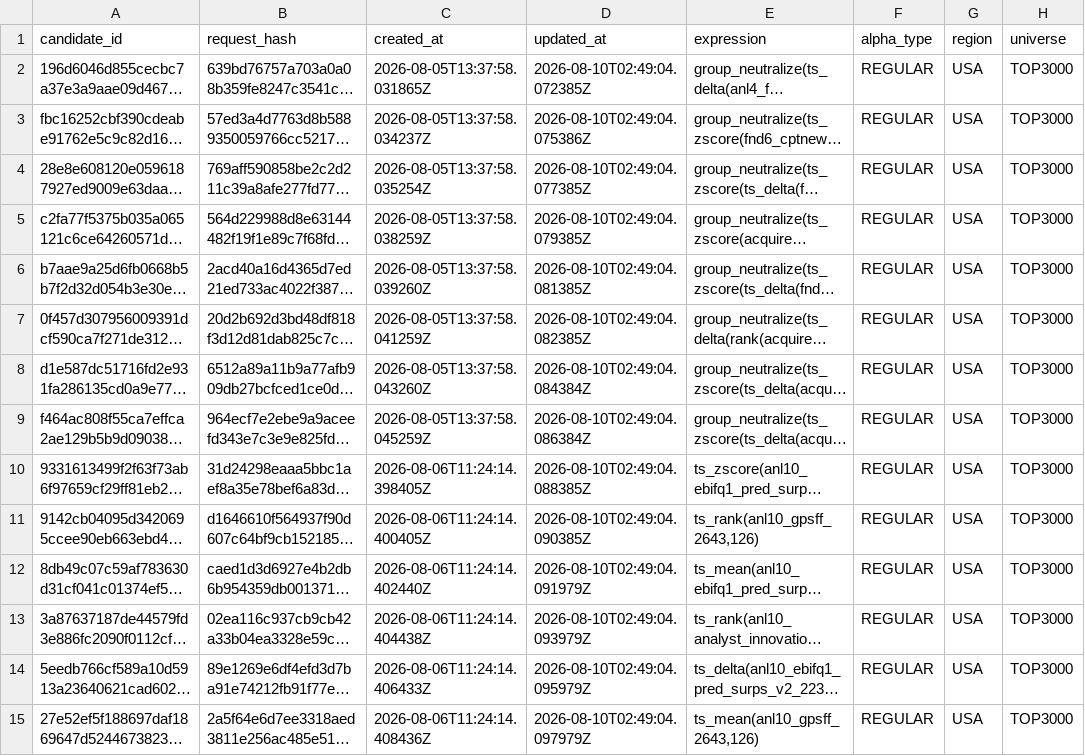
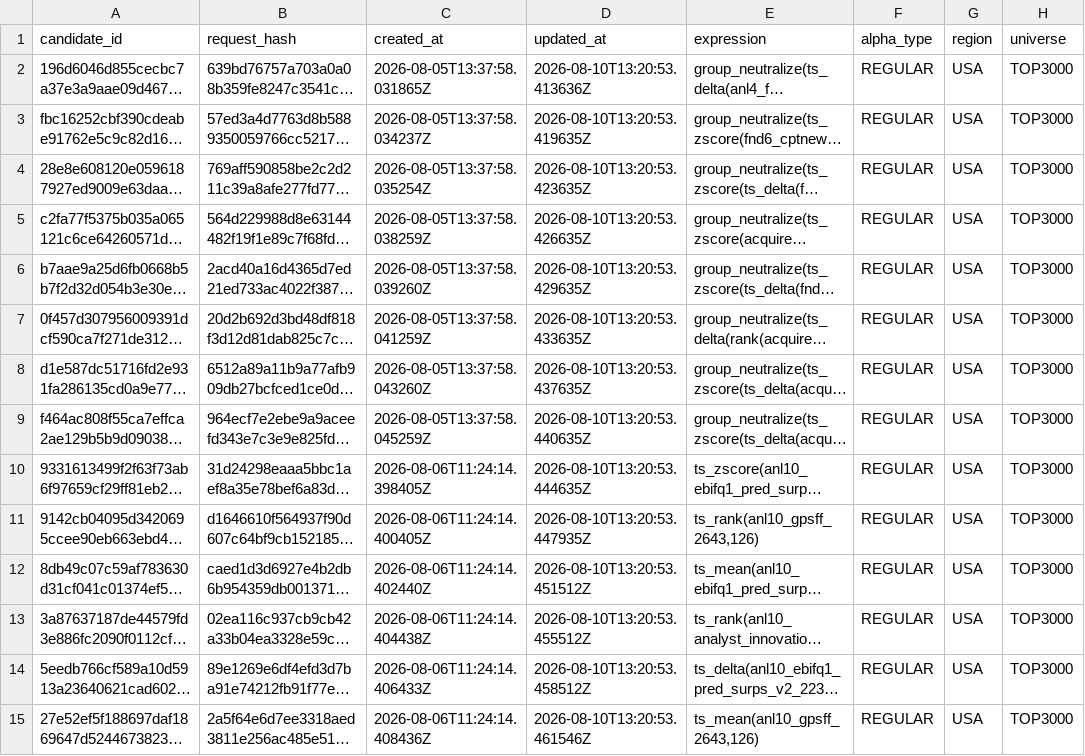
Before and after one commit to Metroids048/alpha, a CSV file: 待提交Alpha列表.csv, drawn as a sheet; only a part is shown; long unchanged cells end in …; the diff covers the shown part only; the diff names each change by its address in the sheet, - before the commit and + after, or states it on an @@ line.

```diff
--- a/待提交Alpha列表.csv
+++ b/待提交Alpha列表.csv
-D2 (updated_at): 2026-08-10T02:49:04.072385Z
+D2 (updated_at): 2026-08-10T13:20:53.413636Z
-D3 (updated_at): 2026-08-10T02:49:04.075386Z
+D3 (updated_at): 2026-08-10T13:20:53.419635Z
-D4 (updated_at): 2026-08-10T02:49:04.077385Z
+D4 (updated_at): 2026-08-10T13:20:53.423635Z
-D5 (updated_at): 2026-08-10T02:49:04.079385Z
+D5 (updated_at): 2026-08-10T13:20:53.426635Z
-D6 (updated_at): 2026-08-10T02:49:04.081385Z
+D6 (updated_at): 2026-08-10T13:20:53.429635Z
-D7 (updated_at): 2026-08-10T02:49:04.082385Z
+D7 (updated_at): 2026-08-10T13:20:53.433635Z
-D8 (updated_at): 2026-08-10T02:49:04.084384Z
+D8 (updated_at): 2026-08-10T13:20:53.437635Z
-D9 (updated_at): 2026-08-10T02:49:04.086384Z
+D9 (updated_at): 2026-08-10T13:20:53.440635Z
-D10 (updated_at): 2026-08-10T02:49:04.088385Z
+D10 (updated_at): 2026-08-10T13:20:53.444635Z
-D11 (updated_at): 2026-08-10T02:49:04.090385Z
+D11 (updated_at): 2026-08-10T13:20:53.447935Z
-D12 (updated_at): 2026-08-10T02:49:04.091979Z
+D12 (updated_at): 2026-08-10T13:20:53.451512Z
-D13 (updated_at): 2026-08-10T02:49:04.093979Z
+D13 (updated_at): 2026-08-10T13:20:53.455512Z
-D14 (updated_at): 2026-08-10T02:49:04.095979Z
+D14 (updated_at): 2026-08-10T13:20:53.458512Z
-D15 (updated_at): 2026-08-10T02:49:04.097979Z
+D15 (updated_at): 2026-08-10T13:20:53.461546Z
```
Also changed, not shown: 35 edited cells elsewhere in this file, 38 other files.
